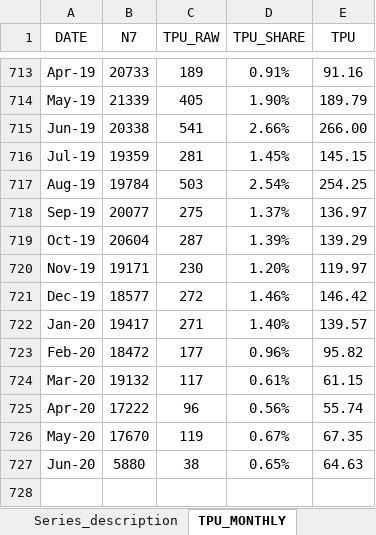
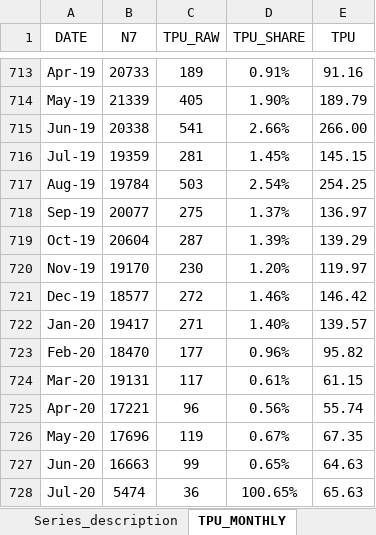
Before and after one commit to iacoviel/iacoviel.github.io, an Excel workbook: tpu_files/tpu_web_latest.xlsx, sheet TPU_MONTHLY, drawn as a sheet; only a part is shown, gaps mark what is left out; values as stored, in another font and other column widths than the file's, no borders; the diff names each change by its address in the sheet, - before the commit and + after, or states it on an @@ line.

```diff
--- a/tpu_files/tpu_web_latest.xlsx (sheet TPU_MONTHLY)
+++ b/tpu_files/tpu_web_latest.xlsx (sheet TPU_MONTHLY)
-B720 (N7): 19171
+B720 (N7): 19170
-B723 (N7): 18472
+B723 (N7): 18470
-B724 (N7): 19132
+B724 (N7): 19131
-B725 (N7): 17222
+B725 (N7): 17221
-B726 (N7): 17670
+B726 (N7): 17696
-B727 (N7): 5880
+B727 (N7): 16663
-C727 (TPU_RAW): 38
+C727 (TPU_RAW): 99
+row 728: Jul-20 | 5474 | 36 | 100.65% | 65.63
```
Also changed, not shown: sheet TPU_QUARTERLY, 1 other file.
